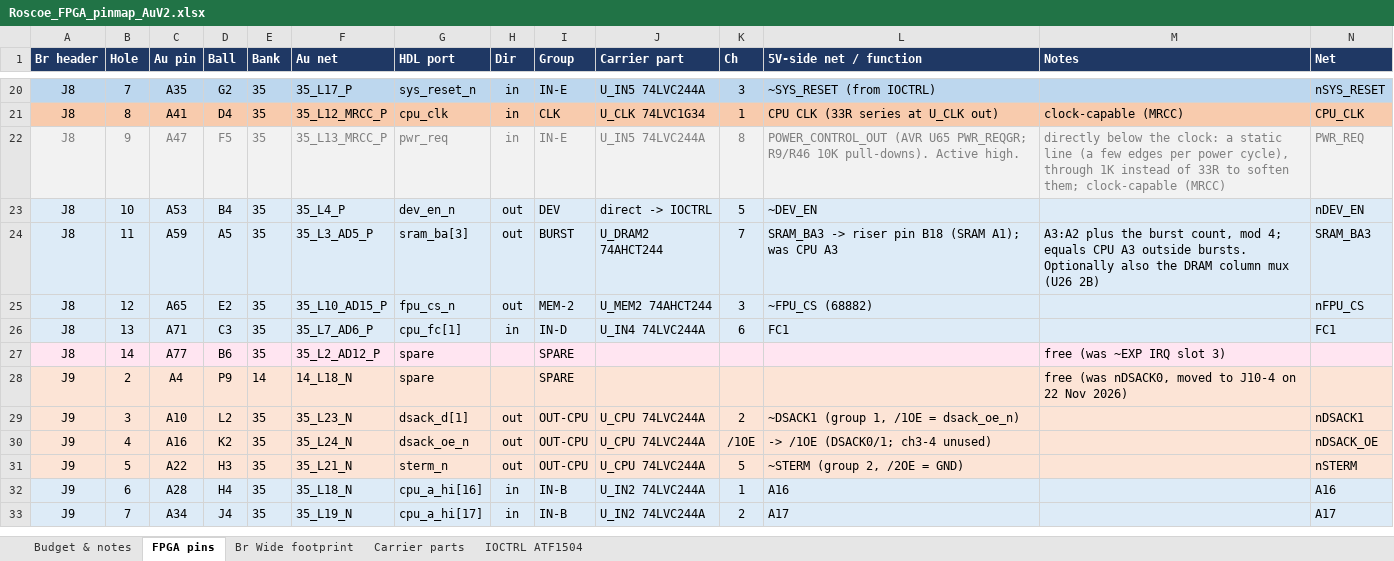
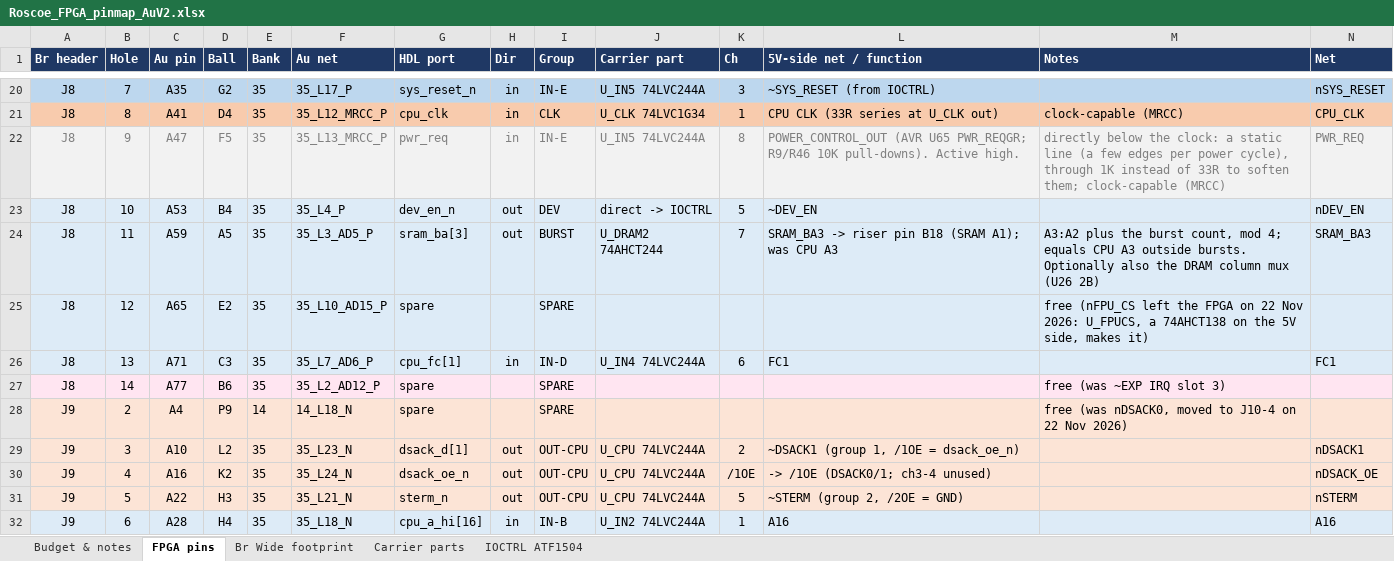
Before and after one commit to jeffsponaugle/roscoe, an Excel workbook: V2/fpga/Roscoe_FPGA_pinmap_AuV2.xlsx, sheet FPGA pins, drawn as a sheet; only a part is shown, gaps mark what is left out; the shorter side is filled out with more unchanged rows; values as stored, in another font and other column widths than the file's, no borders; the diff names each change by its address in the sheet, - before the commit and + after, or states it on an @@ line.

Commit message:
FPGA2

```diff
--- a/V2/fpga/Roscoe_FPGA_pinmap_AuV2.xlsx (sheet FPGA pins)
+++ b/V2/fpga/Roscoe_FPGA_pinmap_AuV2.xlsx (sheet FPGA pins)
-G25 (HDL port): fpu_cs_n
+G25 (HDL port): spare
-H25 (Dir): out
+H25 (Dir): (empty)
-I25 (Group): MEM-2
+I25 (Group): SPARE
-J25 (Carrier part): U_MEM2 74AHCT244
+J25 (Carrier part): (empty)
-K25 (Ch): 3
+K25 (Ch): (empty)
-L25 (5V-side net / function): ~FPU_CS (68882)
+L25 (5V-side net / function): (empty)
-M25 (Notes): (empty)
+M25 (Notes): free (nFPU_CS left the FPGA on 22 Nov 2026: U_FPUCS, a 74AHCT138 on the 5V side, makes it)
-N25 (Net): nFPU_CS
+N25 (Net): (empty)
```
Also changed, not shown: sheet Carrier parts, sheet Budget & notes, sheet Br Wide footprint, 12 other files.
